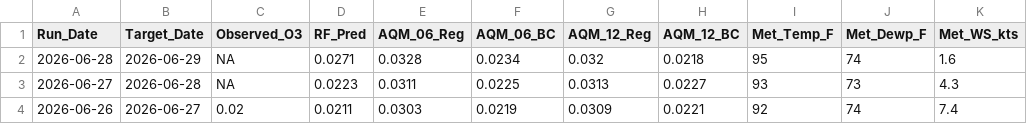
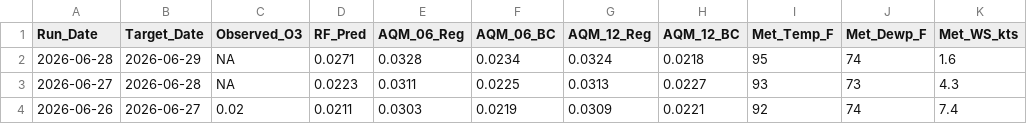
Before and after one commit to Cuevman81/ms-ozone-forecast, a CSV file: r-pipeline/history_Hinds_CC.csv, drawn as a sheet; only a part is shown; the diff names each change by its address in the sheet, - before the commit and + after, or states it on an @@ line.

```diff
--- a/r-pipeline/history_Hinds_CC.csv
+++ b/r-pipeline/history_Hinds_CC.csv
-G2 (AQM_12_Reg): 0.032
+G2 (AQM_12_Reg): 0.0324
```
Also changed, not shown: r-pipeline/history_Gulfport.csv, r-pipeline/history_Hernando.csv, 14 other files.
